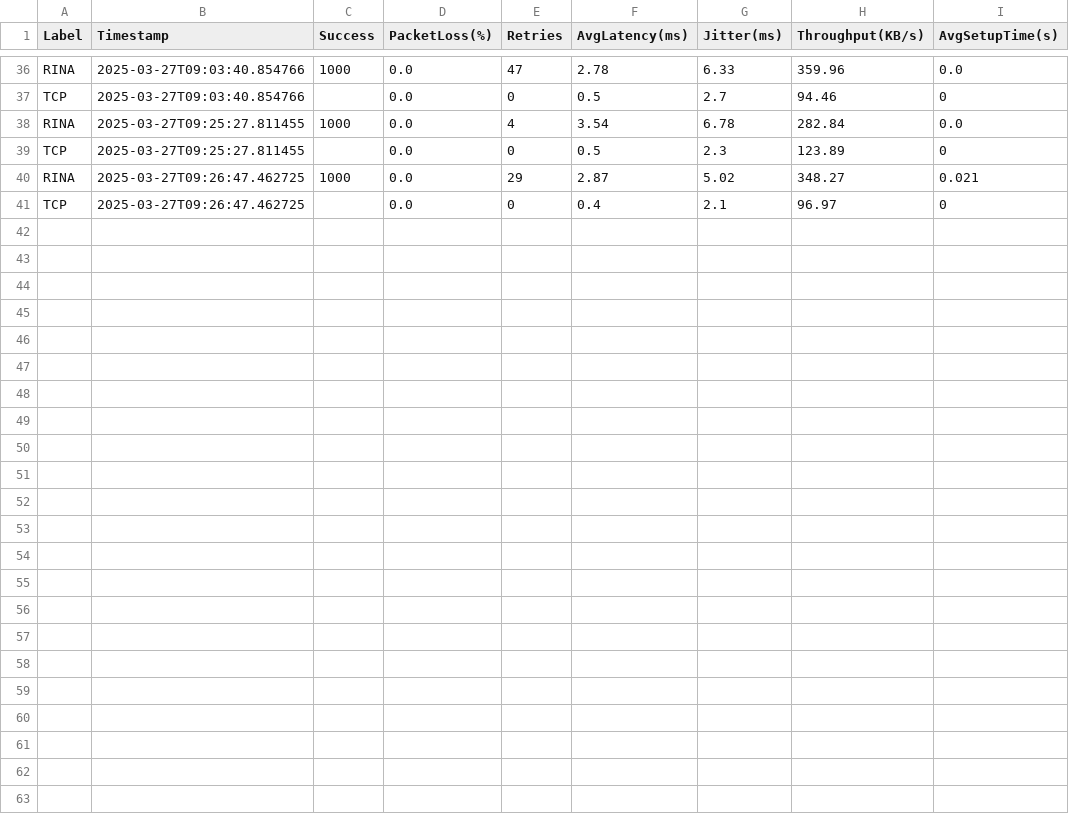
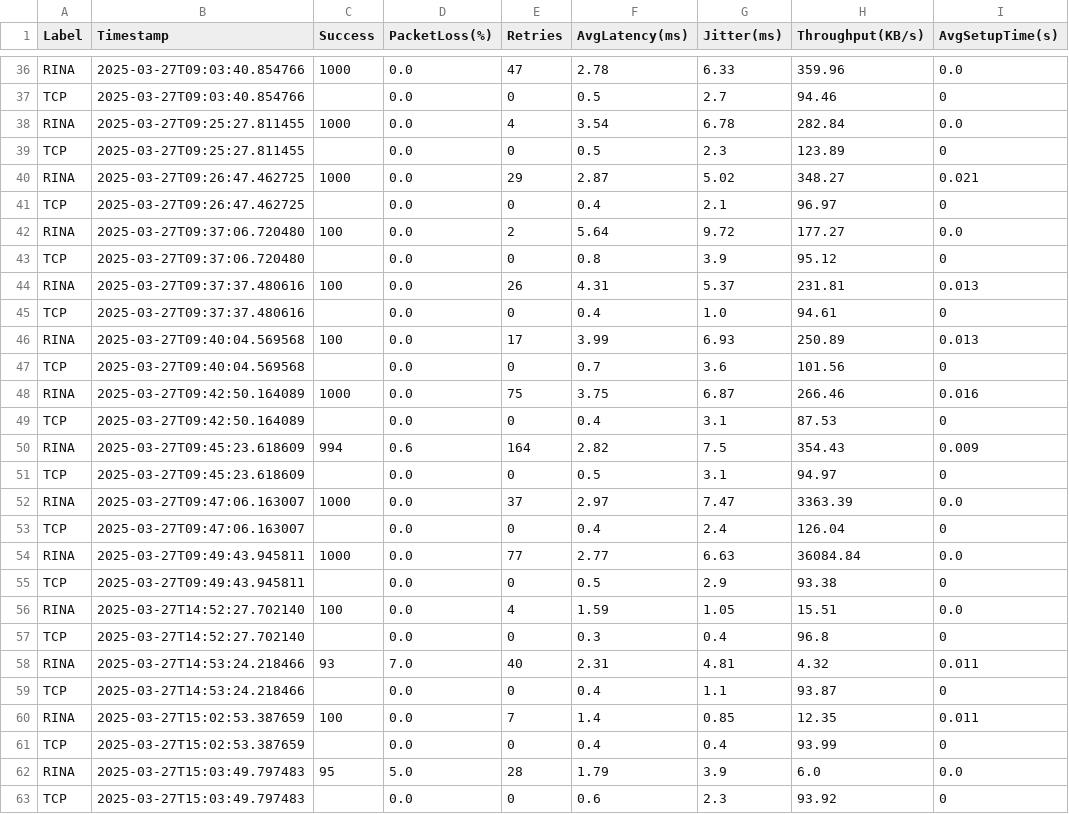
Before and after one commit to elenam001/Runetimes-for-Concurrency-and-Distribution, a CSV file: comparison_results.csv, drawn as a sheet; only a part is shown, gaps mark what is left out.

```diff
--- a/comparison_results.csv
+++ b/comparison_results.csv
@@ -41 +41,23 @@ RINA,2025-03-27T09:26:47.462725,1000,0.0,29,2.87,5.02,348.27,0.021
 TCP,2025-03-27T09:26:47.462725,,0.0,0,0.4,2.1,96.97,0
+RINA,2025-03-27T09:37:06.720480,100,0.0,2,5.64,9.72,177.27,0.0
+TCP,2025-03-27T09:37:06.720480,,0.0,0,0.8,3.9,95.12,0
+RINA,2025-03-27T09:37:37.480616,100,0.0,26,4.31,5.37,231.81,0.013
+TCP,2025-03-27T09:37:37.480616,,0.0,0,0.4,1.0,94.61,0
+RINA,2025-03-27T09:40:04.569568,100,0.0,17,3.99,6.93,250.89,0.013
+TCP,2025-03-27T09:40:04.569568,,0.0,0,0.7,3.6,101.56,0
+RINA,2025-03-27T09:42:50.164089,1000,0.0,75,3.75,6.87,266.46,0.016
+TCP,2025-03-27T09:42:50.164089,,0.0,0,0.4,3.1,87.53,0
+RINA,2025-03-27T09:45:23.618609,994,0.6,164,2.82,7.5,354.43,0.009
+TCP,2025-03-27T09:45:23.618609,,0.0,0,0.5,3.1,94.97,0
+RINA,2025-03-27T09:47:06.163007,1000,0.0,37,2.97,7.47,3363.39,0.0
+TCP,2025-03-27T09:47:06.163007,,0.0,0,0.4,2.4,126.04,0
+RINA,2025-03-27T09:49:43.945811,1000,0.0,77,2.77,6.63,36084.84,0.0
+TCP,2025-03-27T09:49:43.945811,,0.0,0,0.5,2.9,93.38,0
+RINA,2025-03-27T14:52:27.702140,100,0.0,4,1.59,1.05,15.51,0.0
+TCP,2025-03-27T14:52:27.702140,,0.0,0,0.3,0.4,96.8,0
+RINA,2025-03-27T14:53:24.218466,93,7.0,40,2.31,4.81,4.32,0.011
+TCP,2025-03-27T14:53:24.218466,,0.0,0,0.4,1.1,93.87,0
+RINA,2025-03-27T15:02:53.387659,100,0.0,7,1.4,0.85,12.35,0.011
+TCP,2025-03-27T15:02:53.387659,,0.0,0,0.4,0.4,93.99,0
+RINA,2025-03-27T15:03:49.797483,95,5.0,28,1.79,3.9,6.0,0.0
+TCP,2025-03-27T15:03:49.797483,,0.0,0,0.6,2.3,93.92,0
```
Also changed, not shown: results.csv, 6 other files.
